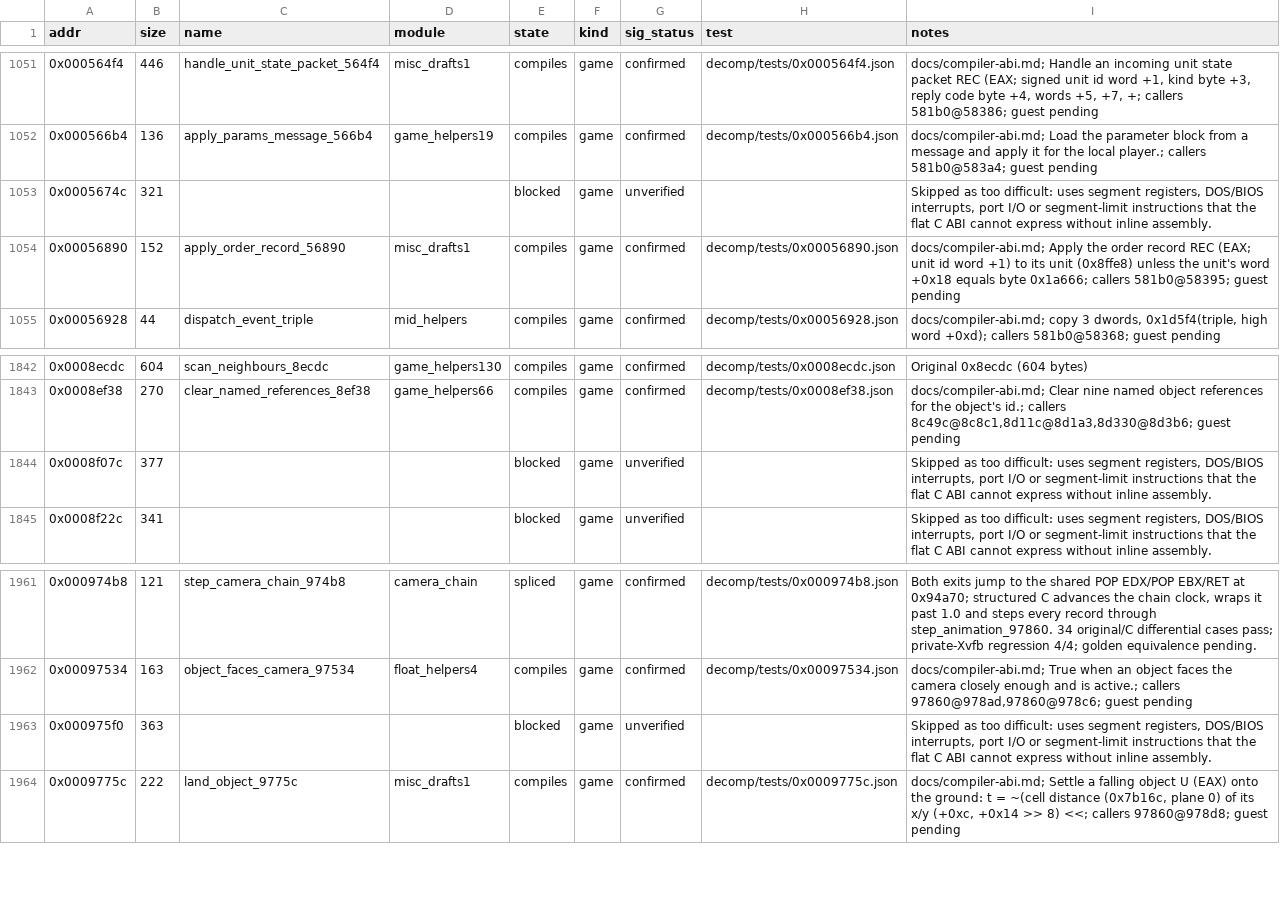
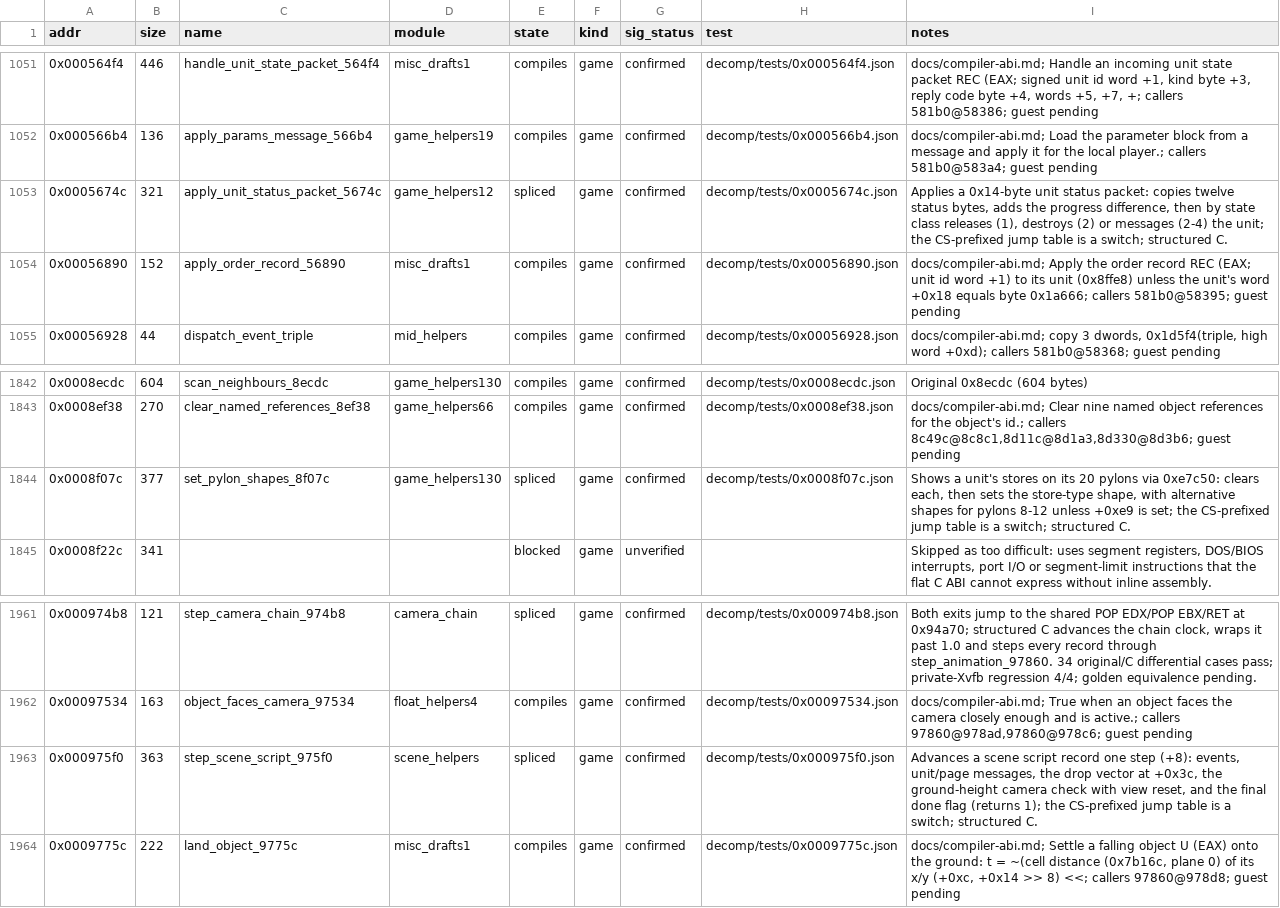
Before and after one commit to Grumbel/ef2000-port, a TSV file: decomp/symbols/functions.tsv, drawn as a sheet; only a part is shown, gaps mark what is left out.

```diff
--- a/decomp/symbols/functions.tsv
+++ b/decomp/symbols/functions.tsv
@@ -1052,3 +1052,3 @@ addr	size	name	module	state	kind	sig_status	test	notes
 0x000566b4	136	apply_params_message_566b4	game_helpers19	compiles	game	confirmed	decomp/tests/0x000566b4.json	docs/compiler-abi.md; Load the parameter block from a message and apply it for the local player.; callers 581b0@583a4; guest pending
-0x0005674c	321			blocked	game	unverified		Skipped as too difficult: uses segment registers, DOS/BIOS interrupts, port I/O or segment-limit instructions that the flat C ABI cannot express without inline assembly.
+0x0005674c	321	apply_unit_status_packet_5674c	game_helpers12	spliced	game	confirmed	decomp/tests/0x0005674c.json	Applies a 0x14-byte unit status packet: copies twelve status bytes, adds the progress difference, then by state class releases (1), destroys (2) or messages (2-4) the unit; the CS-prefixed jump table is a switch; structured C.
 0x00056890	152	apply_order_record_56890	misc_drafts1	compiles	game	confirmed	decomp/tests/0x00056890.json	docs/compiler-abi.md; Apply the order record REC (EAX; unit id word +1) to its unit (0x8ffe8) unless the unit's word +0x18 equals byte 0x1a666; callers 581b0@58395; guest pending
@@ -1843,3 +1843,3 @@ addr	size	name	module	state	kind	sig_status	test	notes
 0x0008ef38	270	clear_named_references_8ef38	game_helpers66	compiles	game	confirmed	decomp/tests/0x0008ef38.json	docs/compiler-abi.md; Clear nine named object references for the object's id.; callers 8c49c@8c8c1,8d11c@8d1a3,8d330@8d3b6; guest pending
-0x0008f07c	377			blocked	game	unverified		Skipped as too difficult: uses segment registers, DOS/BIOS interrupts, port I/O or segment-limit instructions that the flat C ABI cannot express without inline assembly.
+0x0008f07c	377	set_pylon_shapes_8f07c	game_helpers130	spliced	game	confirmed	decomp/tests/0x0008f07c.json	Shows a unit's stores on its 20 pylons via 0xe7c50: clears each, then sets the store-type shape, with alternative shapes for pylons 8-12 unless +0xe9 is set; the CS-prefixed jump table is a switch; structured C.
 0x0008f22c	341			blocked	game	unverified		Skipped as too difficult: uses segment registers, DOS/BIOS interrupts, port I/O or segment-limit instructions that the flat C ABI cannot express without inline assembly.
@@ -1962,3 +1962,3 @@ addr	size	name	module	state	kind	sig_status	test	notes
 0x00097534	163	object_faces_camera_97534	float_helpers4	compiles	game	confirmed	decomp/tests/0x00097534.json	docs/compiler-abi.md; True when an object faces the camera closely enough and is active.; callers 97860@978ad,97860@978c6; guest pending
-0x000975f0	363			blocked	game	unverified		Skipped as too difficult: uses segment registers, DOS/BIOS interrupts, port I/O or segment-limit instructions that the flat C ABI cannot express without inline assembly.
+0x000975f0	363	step_scene_script_975f0	scene_helpers	spliced	game	confirmed	decomp/tests/0x000975f0.json	Advances a scene script record one step (+8): events, unit/page messages, the drop vector at +0x3c, the ground-height camera check with view reset, and the final done flag (returns 1); the CS-prefixed jump table is a switch; structured C.
 0x0009775c	222	land_object_9775c	misc_drafts1	compiles	game	confirmed	decomp/tests/0x0009775c.json	docs/compiler-abi.md; Settle a falling object U (EAX) onto the ground: t = ~(cell distance (0x7b16c, plane 0) of its x/y (+0xc, +0x14 >> 8) <<; callers 97860@978d8; guest pending
```
Also changed, not shown: decomp/symbols/hybrid-exclude.tsv, decomp/symbols/signatures.tsv, 8 other files.
